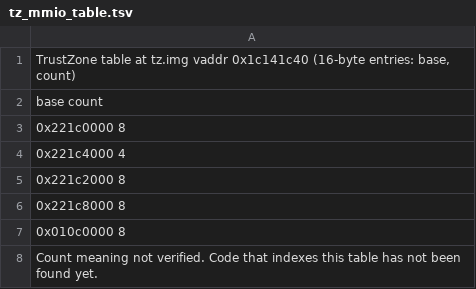
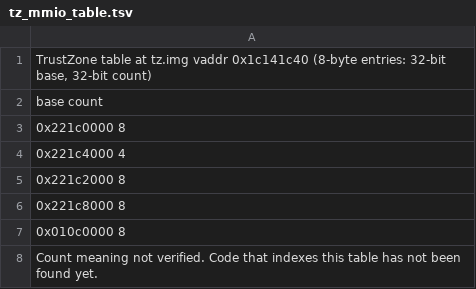
Before and after one commit to gdrci/Research, a TSV file: data/secure/tz_mmio_table.tsv, drawn as a sheet.

Commit message:
Apply second-pass verification to sections 00-02 (EN): status labels, sizes, string and symbol wording, PT_LOAD count, MMIO table entry width

```diff
--- a/data/secure/tz_mmio_table.tsv
+++ b/data/secure/tz_mmio_table.tsv
@@ -1,2 +1,2 @@
-TrustZone table at tz.img vaddr 0x1c141c40 (16-byte entries: base, count)
+TrustZone table at tz.img vaddr 0x1c141c40 (8-byte entries: 32-bit base, 32-bit count)
 base        count
```
Also changed, not shown: 3 other files.
